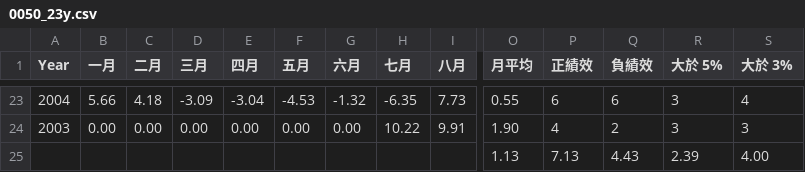
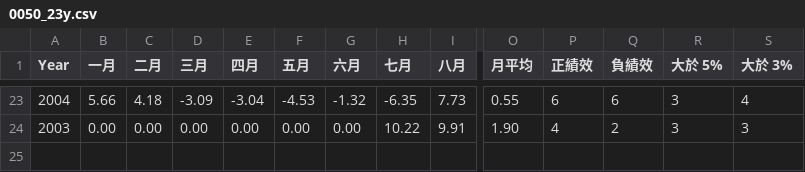
Before and after one commit to rickhw/InvestmentSimulation, a CSV file: src/main/resources/0050_23y.csv, drawn as a sheet; only a part is shown, gaps mark what is left out; rows hold the shown columns only; the diff names each change by its address in the sheet, - before the commit and + after, or states it on an @@ line.

```diff
--- a/src/main/resources/0050_23y.csv
+++ b/src/main/resources/0050_23y.csv
-row 25:  |  |  |  |  |  |  |  |  | 1.13 | 7.13 | 4.43 | 2.39 | 4.00
```
Also changed, not shown: bin/main/0050_23y.csv, build/resources/main/0050_23y.csv, 2 other files.
